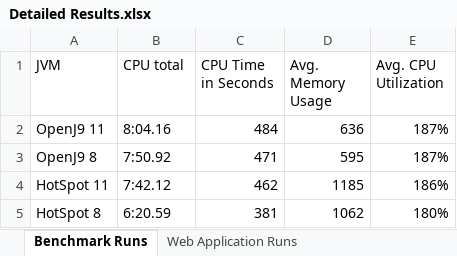
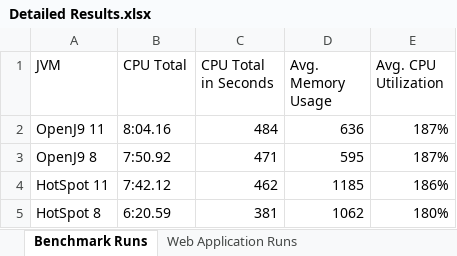
Before and after one commit to ksilz/bpf-talks-openj9-memory, an Excel workbook: Detailed Results.xlsx, sheet Benchmark Runs, drawn as a sheet; values as stored, in another font and other column widths than the file's, no borders; table styles not drawn; the diff names each change by its address in the sheet, - before the commit and + after, or states it on an @@ line.

Commit message:
Better formatting of results.

```diff
--- a/Detailed Results.xlsx (sheet Benchmark Runs)
+++ b/Detailed Results.xlsx (sheet Benchmark Runs)
-B1: CPU total
+B1: CPU Total
-C1: CPU Time in Seconds
+C1: CPU Total in Seconds
```
Also changed, not shown: sheet Web Application Runs.
